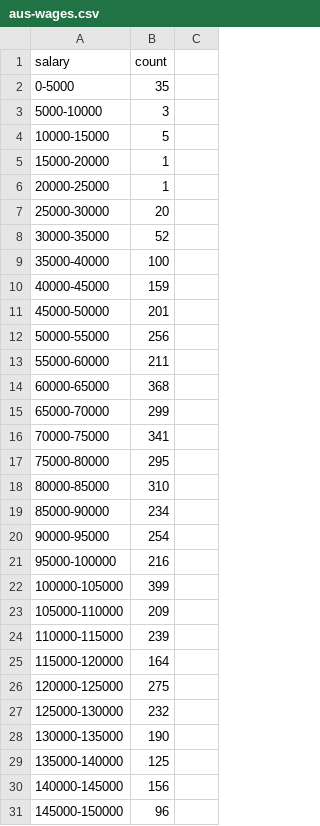
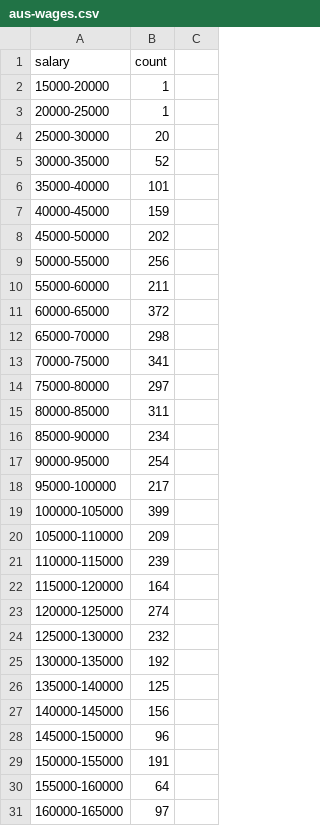
Before and after one commit to k--tran/k--tran.github.io, a CSV file: foreign-lawyers/aus-wages.csv, drawn as a sheet; only a part is shown; the shorter side is filled out with more unchanged rows; the diff covers the shown part only.

Commit message:
Update aus-wages.csv

```diff
--- a/foreign-lawyers/aus-wages.csv
+++ b/foreign-lawyers/aus-wages.csv
@@ -1,5 +1,2 @@
 salary,count
-0-5000,35
-5000-10000,3
-10000-15000,5
 15000-20000,1
@@ -8,15 +5,15 @@ salary,count
 30000-35000,52
-35000-40000,100
+35000-40000,101
 40000-45000,159
-45000-50000,201
+45000-50000,202
 50000-55000,256
 55000-60000,211
-60000-65000,368
-65000-70000,299
+60000-65000,372
+65000-70000,298
 70000-75000,341
-75000-80000,295
-80000-85000,310
+75000-80000,297
+80000-85000,311
 85000-90000,234
 90000-95000,254
-95000-100000,216
+95000-100000,217
 100000-105000,399
@@ -25,5 +22,5 @@ salary,count
 115000-120000,164
-120000-125000,275
+120000-125000,274
 125000-130000,232
-130000-135000,190
+130000-135000,192
 135000-140000,125
```
Also changed, not shown: 1 added row, 1 removed row and 4 edited cells elsewhere in this file.
